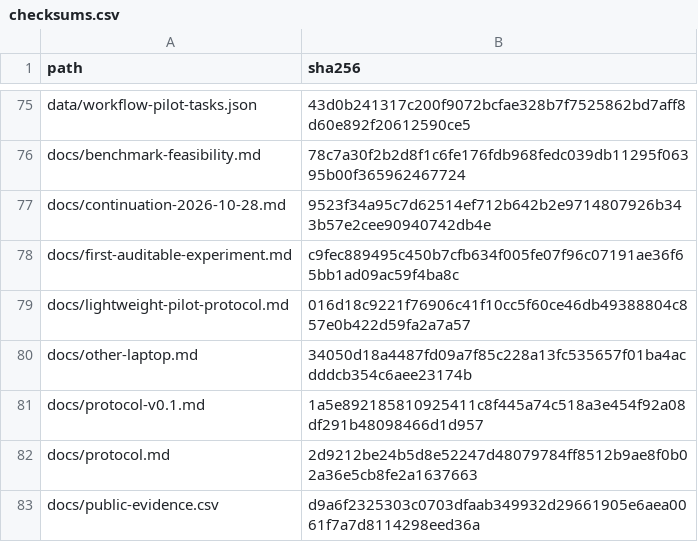
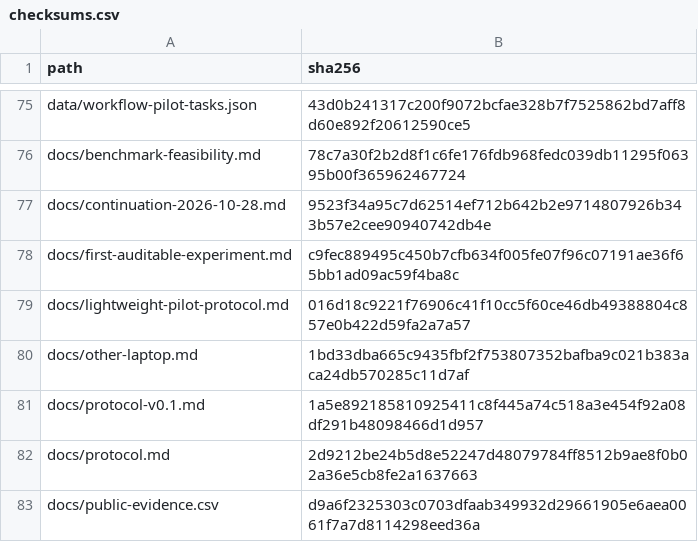
Before and after one commit to sasikiran1/Agent-Reliability, a CSV file: results/checksums.csv, drawn as a sheet; only a part is shown, gaps mark what is left out.

```diff
--- a/results/checksums.csv
+++ b/results/checksums.csv
@@ -79,3 +79,3 @@ docs/first-auditable-experiment.md,c9fec889495c450b7cfb634f005fe07f96c07191ae36f
 docs/lightweight-pilot-protocol.md,016d18c9221f76906c41f10cc5f60ce46db49388804c857e0b422d59fa2a7a57
-docs/other-laptop.md,34050d18a4487fd09a7f85c228a13fc535657f01ba4acdddcb354c6aee23174b
+docs/other-laptop.md,1bd33dba665c9435fbf2f753807352bafba9c021b383aca24db570285c11d7af
 docs/protocol-v0.1.md,1a5e892185810925411c8f445a74c518a3e454f92a08df291b48098466d1d957
```
Also changed, not shown: 1 other file.
